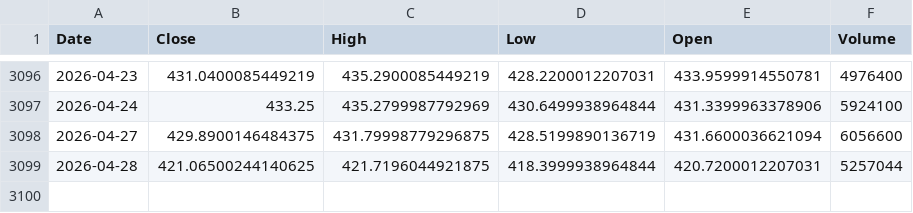
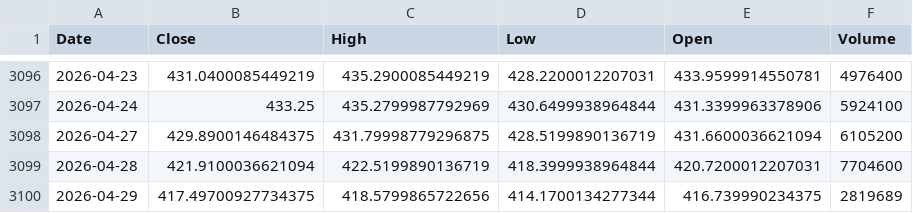
Before and after one commit to kittycapital/btc-asset-correlation, a CSV file: data/GLD.csv, drawn as a sheet; only a part is shown, gaps mark what is left out.

```diff
--- a/data/GLD.csv
+++ b/data/GLD.csv
@@ -3097,3 +3097,4 @@ Date,Close,High,Low,Open,Volume
 2026-04-24,433.25,435.2799987792969,430.6499938964844,431.3399963378906,5924100
-2026-04-27,429.8900146484375,431.79998779296875,428.5199890136719,431.6600036621094,6056600
-2026-04-28,421.06500244140625,421.7196044921875,418.3999938964844,420.7200012207031,5257044
+2026-04-27,429.8900146484375,431.79998779296875,428.5199890136719,431.6600036621094,6105200
+2026-04-28,421.9100036621094,422.5199890136719,418.3999938964844,420.7200012207031,7704600
+2026-04-29,417.49700927734375,418.5799865722656,414.1700134277344,416.739990234375,2819689
```
Also changed, not shown: data/BTC.csv, data/DXY.csv, 4 other files.
